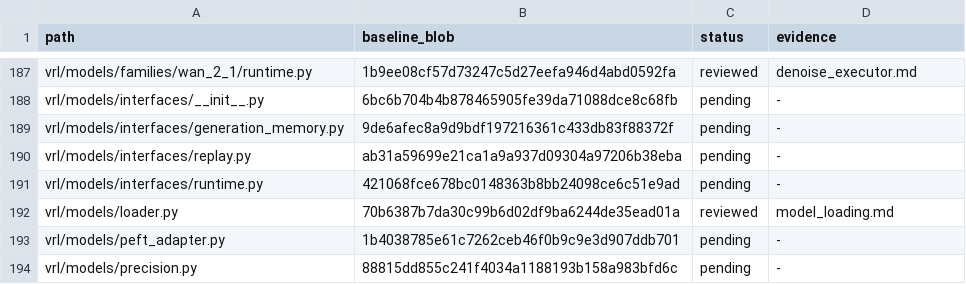
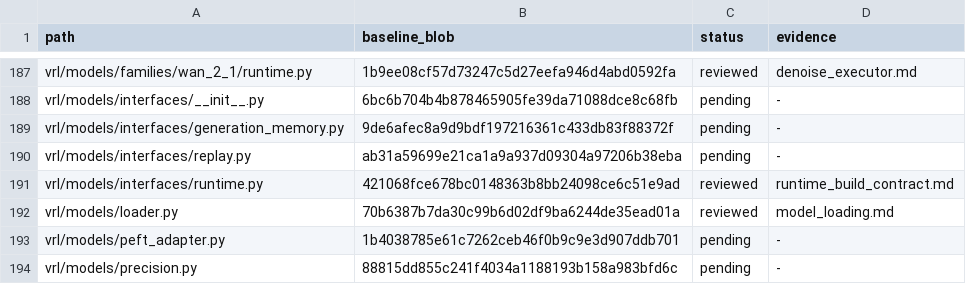
Before and after one commit to guoriyue/VRL, a TSV file: docs/research/automated_clarity_audit/coverage.tsv, drawn as a sheet; only a part is shown, gaps mark what is left out.

Commit message:
docs(runtime): record build and checkpoint ownership contracts

```diff
--- a/docs/research/automated_clarity_audit/coverage.tsv
+++ b/docs/research/automated_clarity_audit/coverage.tsv
@@ -190,3 +190,3 @@ vrl/models/interfaces/generation_memory.py	9de6afec8a9d9bdf197216361c433db83f883
 vrl/models/interfaces/replay.py	ab31a59699e21ca1a9a937d09304a97206b38eba	pending	-
-vrl/models/interfaces/runtime.py	421068fce678bc0148363b8bb24098ce6c51e9ad	pending	-
+vrl/models/interfaces/runtime.py	421068fce678bc0148363b8bb24098ce6c51e9ad	reviewed	runtime_build_contract.md
 vrl/models/loader.py	70b6387b7da30c99b6d02df9ba6244de35ead01a	reviewed	model_loading.md
```
Also changed, not shown: 2 other files.
